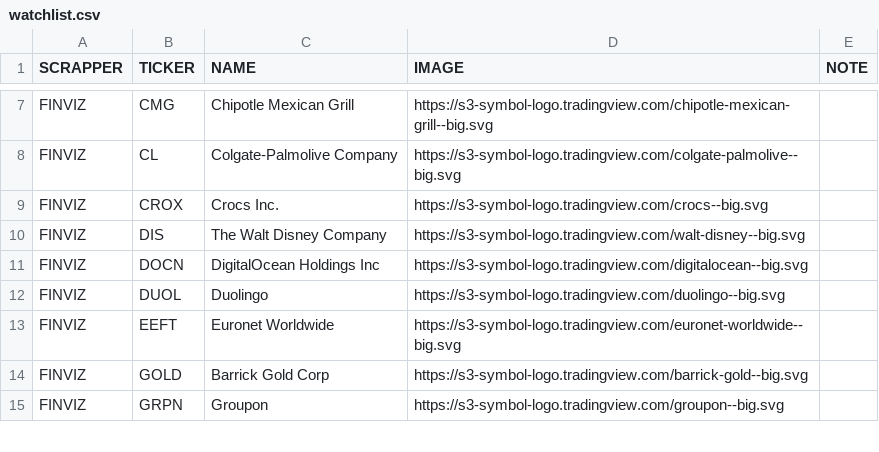
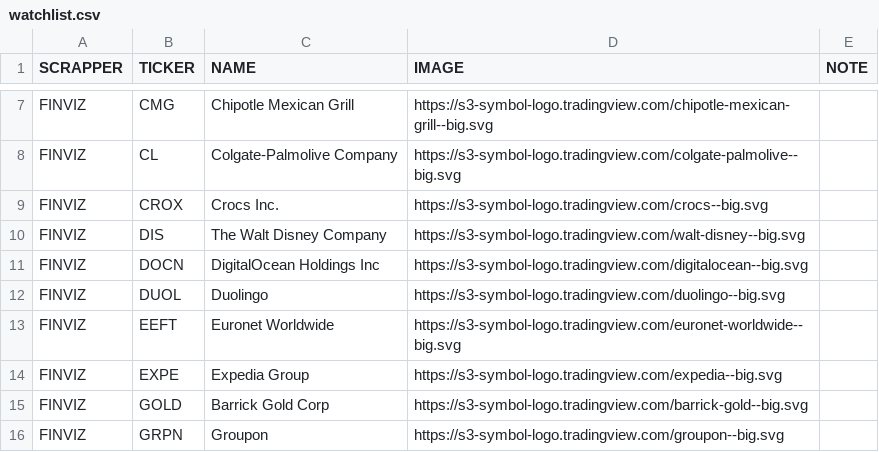
Before and after one commit to codekopf/hot-stocks-crawler, a CSV file: src/main/resources/watchlist.csv, drawn as a sheet; only a part is shown, gaps mark what is left out.

Commit message:
2026 02 19 - Added Expedia between watched

```diff
--- a/src/main/resources/watchlist.csv
+++ b/src/main/resources/watchlist.csv
@@ -13,2 +13,3 @@ FINVIZ  ; DUOL  ; Duolingo                        ; https://s3-symbol-logo.tradi
 FINVIZ  ; EEFT  ; Euronet Worldwide               ; https://s3-symbol-logo.tradingview.com/euronet-worldwide--big.svg      ;      ;
+FINVIZ  ; EXPE  ; Expedia Group                   ; https://s3-symbol-logo.tradingview.com/expedia--big.svg                ;      ;
 FINVIZ  ; GOLD  ; Barrick Gold Corp               ; https://s3-symbol-logo.tradingview.com/barrick-gold--big.svg           ;      ;
```
